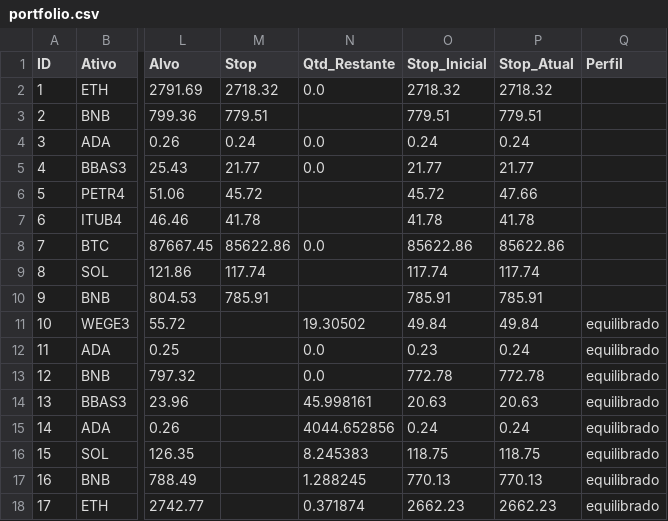
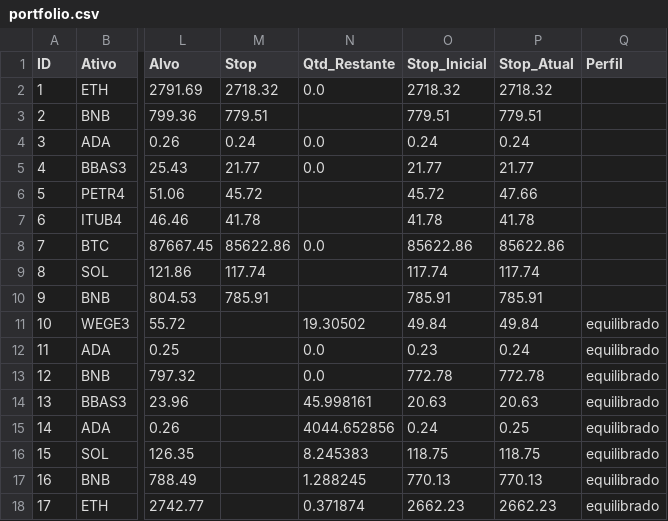
Before and after one commit to Fellipe628/Robo-trader-, a CSV file: portfolio.csv, drawn as a sheet; only a part is shown, gaps mark what is left out; the diff names each change by its address in the sheet, - before the commit and + after, or states it on an @@ line.

```diff
--- a/portfolio.csv
+++ b/portfolio.csv
-P15 (Stop_Atual): 0.24
+P15 (Stop_Atual): 0.25
```
Also changed, not shown: historico_sinais.csv.
